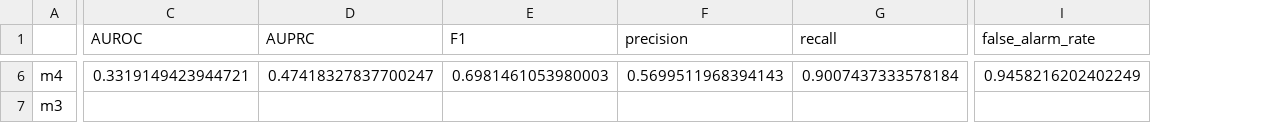
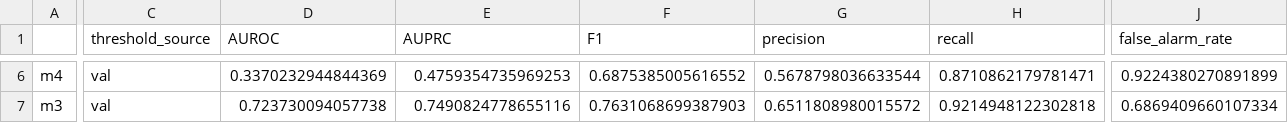
Before and after one commit to Femad-6/uav-gps-spoofing-detector, a CSV file: outputs/metrics.csv, drawn as a sheet; only a part is shown, gaps mark what is left out; addresses are those after the commit; the diff covers the shown part only; the diff names each change by its address in the sheet, - before the commit and + after, or states it on an @@ line.

```diff
--- a/outputs/metrics.csv
+++ b/outputs/metrics.csv
+column C (threshold_source), rows 6-7: val | val
-D6 (AUROC): 0.3319149423944721
+D6 (AUROC): 0.3370232944844369
-E6 (AUPRC): 0.47418327837700247
+E6 (AUPRC): 0.4759354735969253
-F6 (F1): 0.6981461053980003
+F6 (F1): 0.6875385005616552
-G6 (precision): 0.5699511968394143
+G6 (precision): 0.5678798036633544
-H6 (recall): 0.9007437333578184
+H6 (recall): 0.8710862179781471
-J6 (false_alarm_rate): 0.9458216202402249
+J6 (false_alarm_rate): 0.9224380270891899
-D7 (AUROC): (empty)
+D7 (AUROC): 0.723730094057738
-E7 (AUPRC): (empty)
+E7 (AUPRC): 0.7490824778655116
-F7 (F1): (empty)
+F7 (F1): 0.7631068699387903
-G7 (precision): (empty)
+G7 (precision): 0.6511808980015572
-H7 (recall): (empty)
+H7 (recall): 0.9214948122302818
-J7 (false_alarm_rate): (empty)
+J7 (false_alarm_rate): 0.6869409660107334
```
Also changed, not shown: 36 edited cells elsewhere in this file, 32 other files.
